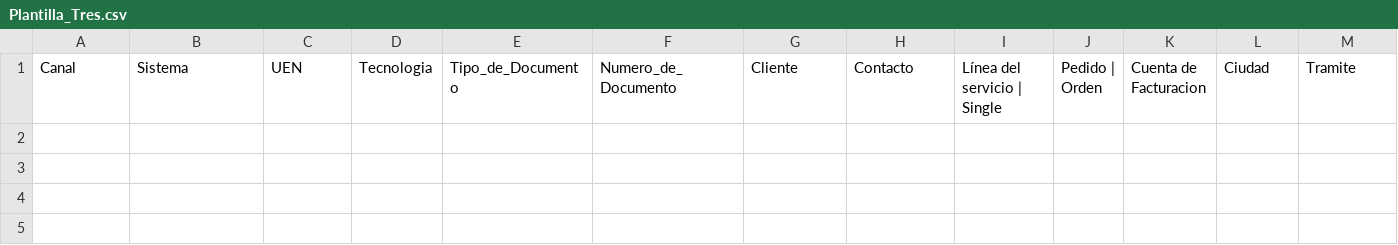
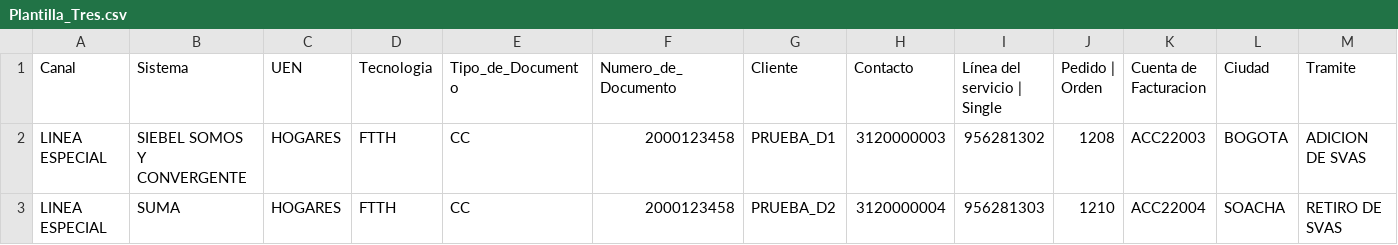
Before and after one commit to NR-ETB/GES-BOT, a CSV file: GES-BOT/Model/Excels/Plantilla_Tres.csv, drawn as a sheet; only a part is shown; rows hold the shown columns only; the diff names each change by its address in the sheet, - before the commit and + after, or states it on an @@ line.

```diff
--- a/GES-BOT/Model/Excels/Plantilla_Tres.csv
+++ b/GES-BOT/Model/Excels/Plantilla_Tres.csv
+row 2: LINEA ESPECIAL | SIEBEL SOMOS Y CONVERGENTE | HOGARES | FTTH | CC | 2000123458 | PRUEBA_D1 | 3120000003 | 956281302 | 1208 | ACC22003 | BOGOTA | ADICION DE SVAS
+row 3: LINEA ESPECIAL | SUMA | HOGARES | FTTH | CC | 2000123458 | PRUEBA_D2 | 3120000004 | 956281303 | 1210 | ACC22004 | SOACHA | RETIRO DE SVAS
```
Also changed, not shown: GES-BOT/Model/Excels/Plantilla_Cinco.csv, GES-BOT/Model/Excels/Plantilla_Dos.csv, 7 other files.
